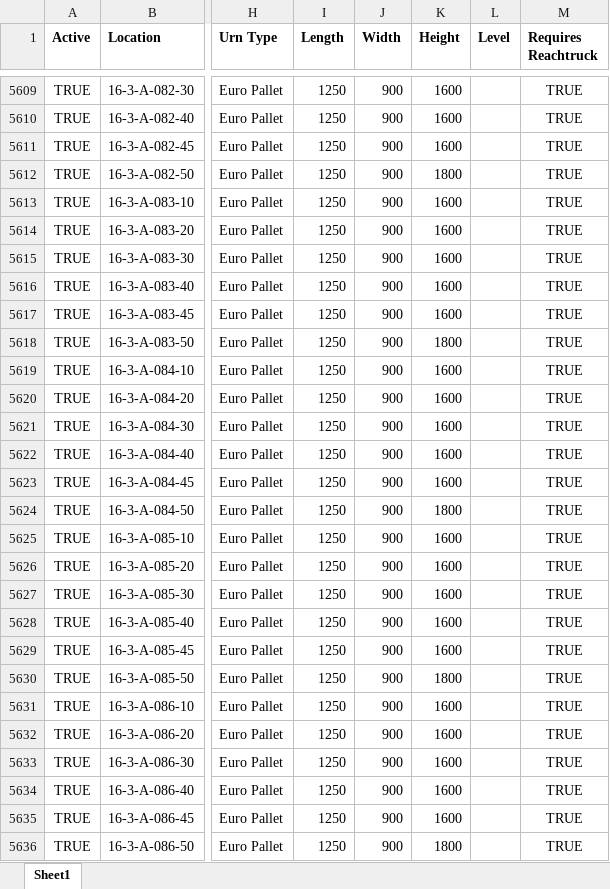
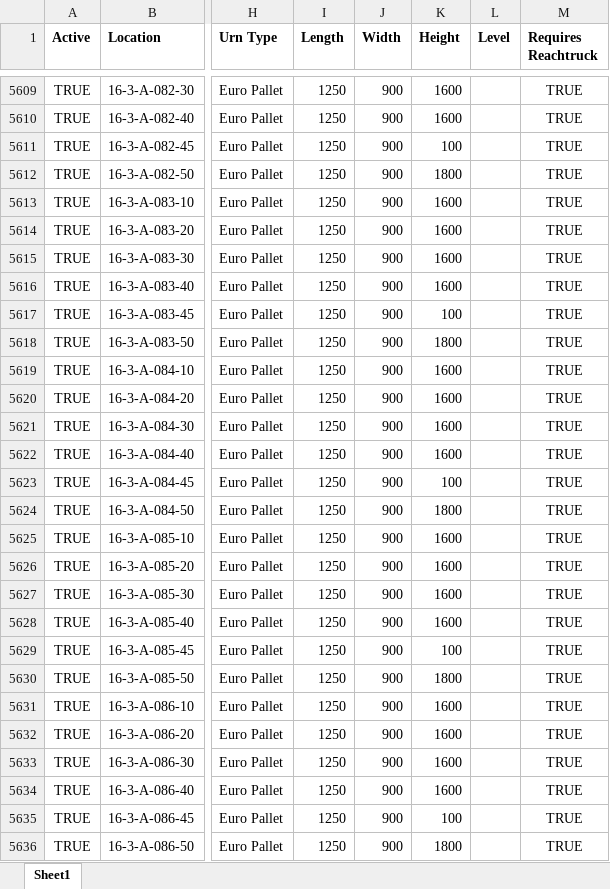
Before and after one commit to steffan-hash/consolidatie, an Excel workbook: data/reference/locations.xlsx, sheet Sheet1, drawn as a sheet; only a part is shown, gaps mark what is left out; values as stored, in another font and other column widths than the file's, no borders; the diff covers the shown part only; the diff names each change by its address in the sheet, - before the commit and + after, or states it on an @@ line.

```diff
--- a/data/reference/locations.xlsx (sheet Sheet1)
+++ b/data/reference/locations.xlsx (sheet Sheet1)
-K5611 (Height): 1600
+K5611 (Height): 100
-K5617 (Height): 1600
+K5617 (Height): 100
-K5623 (Height): 1600
+K5623 (Height): 100
-K5629 (Height): 1600
+K5629 (Height): 100
-K5635 (Height): 1600
+K5635 (Height): 100
```
Also changed, not shown: 65 edited cells elsewhere in this sheet.
